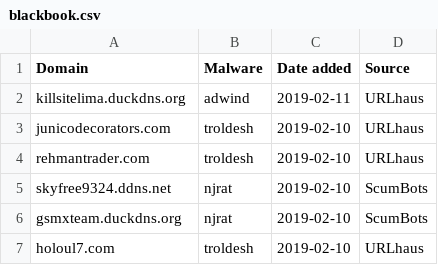
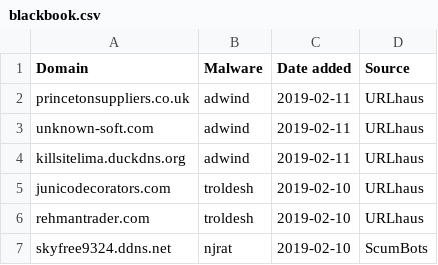
Before and after one commit to stamparm/blackbook, a CSV file: blackbook.csv, drawn as a sheet; only a part is shown; the shorter side is filled out with more unchanged rows.

Commit message:
Automatic update

```diff
--- a/blackbook.csv
+++ b/blackbook.csv
@@ -1,2 +1,4 @@
 Domain,Malware,Date added,Source
+princetonsuppliers.co.uk,adwind,2019-02-11,URLhaus
+unknown-soft.com,adwind,2019-02-11,URLhaus
 killsitelima.duckdns.org,adwind,2019-02-11,URLhaus
```
